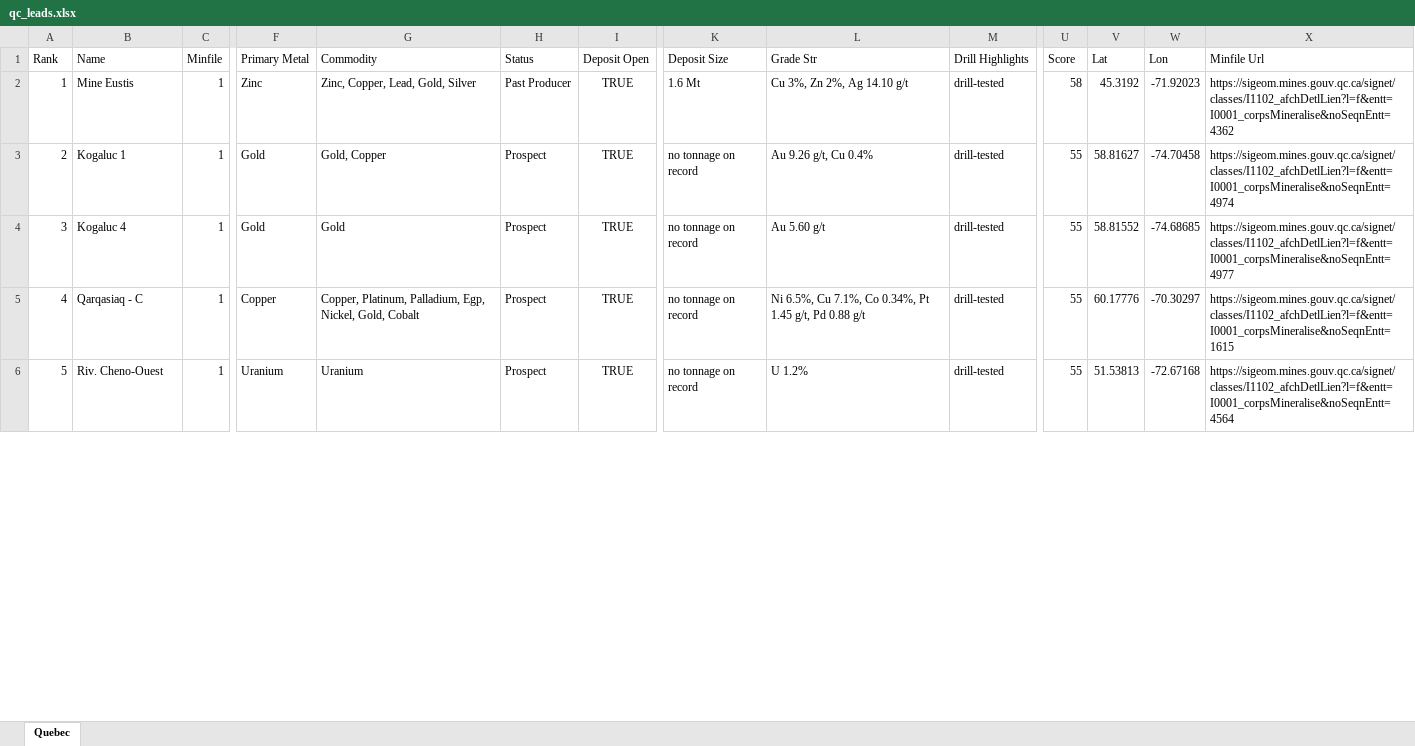
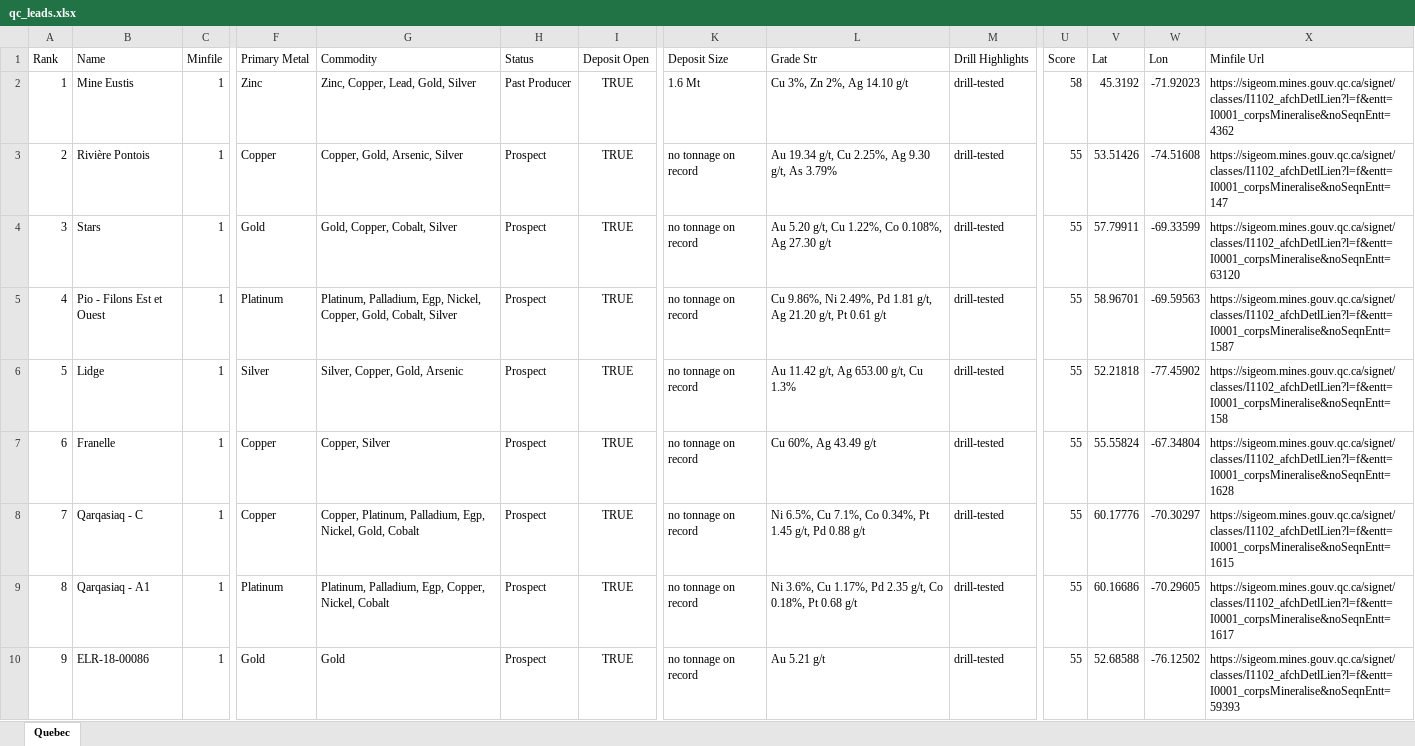
Before and after one commit to jaydeepdive/closeology, an Excel workbook: site/qc_leads.xlsx, sheet Quebec, drawn as a sheet; only a part is shown, gaps mark what is left out; values as stored, in another font and other column widths than the file's, no borders; addresses are those after the commit; rows hold the shown columns only; the diff covers the shown part only; the diff names each change by its address in the sheet, - before the commit and + after, or states it on an @@ line.

```diff
--- a/site/qc_leads.xlsx (sheet Quebec)
+++ b/site/qc_leads.xlsx (sheet Quebec)
+row 3: 2 | Rivière Pontois | 1 | Copper | Copper, Gold, Arsenic, Silver | Prospect | TRUE | no tonnage on record | Au 19.34 g/t, Cu 2.25%, Ag 9.30 g/t, As 3.79% | drill-tested | 55 | 53.51426 | -74.51608 | https://sigeom.mines.gouv.qc.ca/signet/classes/I1102_afchDetlLien?l=f&entt=I0001_corpsMineralise&noSeqnEntt=147
@@ column A (Rank) renumbered from row 4 down @@
-B4 (Name): Kogaluc 1
+B4 (Name): Stars
-G4 (Commodity): Gold, Copper
+G4 (Commodity): Gold, Copper, Cobalt, Silver
-L4 (Grade Str): Au 9.26 g/t, Cu 0.4%
+L4 (Grade Str): Au 5.20 g/t, Cu 1.22%, Co 0.108%, Ag 27.30 g/t
-V4 (Lat): 58.81627
+V4 (Lat): 57.79911
-W4 (Lon): -74.70458
+W4 (Lon): -69.33599
-X4 (Minfile Url): https://sigeom.mines.gouv.qc.ca/signet/classes/I1102_afchDetlLien?l=f&entt=I0001_corpsMineralise&noSeqnEntt=4974
+X4 (Minfile Url): https://sigeom.mines.gouv.qc.ca/signet/classes/I1102_afchDetlLien?l=f&entt=I0001_corpsMineralise&noSeqnEntt=63120
@@ row 14 moved to row 5: 4 @@
+row 6: 5 | Lidge | 1 | Silver | Silver, Copper, Gold, Arsenic | Prospect | TRUE | no tonnage on record | Au 11.42 g/t, Ag 653.00 g/t, Cu 1.3% | drill-tested | 55 | 52.21818 | -77.45902 | https://sigeom.mines.gouv.qc.ca/signet/classes/I1102_afchDetlLien?l=f&entt=I0001_corpsMineralise&noSeqnEntt=158
-B7 (Name): Kogaluc 4
+B7 (Name): Franelle
-F7 (Primary Metal): Gold
+F7 (Primary Metal): Copper
-G7 (Commodity): Gold
+G7 (Commodity): Copper, Silver
-L7 (Grade Str): Au 5.60 g/t
+L7 (Grade Str): Cu 60%, Ag 43.49 g/t
-V7 (Lat): 58.81552
+V7 (Lat): 55.55824
-W7 (Lon): -74.68685
+W7 (Lon): -67.34804
-X7 (Minfile Url): https://sigeom.mines.gouv.qc.ca/signet/classes/I1102_afchDetlLien?l=f&entt=I0001_corpsMineralise&noSeqnEntt=4977
+X7 (Minfile Url): https://sigeom.mines.gouv.qc.ca/signet/classes/I1102_afchDetlLien?l=f&entt=I0001_corpsMineralise&noSeqnEntt=1628
-B9 (Name): Riv. Cheno-Ouest
+B9 (Name): Qarqasiaq - A1
-F9 (Primary Metal): Uranium
+F9 (Primary Metal): Platinum
-G9 (Commodity): Uranium
+G9 (Commodity): Platinum, Palladium, Egp, Copper, Nickel, Cobalt
-L9 (Grade Str): U 1.2%
+L9 (Grade Str): Ni 3.6%, Cu 1.17%, Pd 2.35 g/t, Co 0.18%, Pt 0.68 g/t
-V9 (Lat): 51.53813
+V9 (Lat): 60.16686
-W9 (Lon): -72.67168
+W9 (Lon): -70.29605
-X9 (Minfile Url): https://sigeom.mines.gouv.qc.ca/signet/classes/I1102_afchDetlLien?l=f&entt=I0001_corpsMineralise&noSeqnEntt=4564
+X9 (Minfile Url): https://sigeom.mines.gouv.qc.ca/signet/classes/I1102_afchDetlLien?l=f&entt=I0001_corpsMineralise&noSeqnEntt=1617
+row 10: 9 | ELR-18-00086 | 1 | Gold | Gold | Prospect | TRUE | no tonnage on record | Au 5.21 g/t | drill-tested | 55 | 52.68588 | -76.12502 | https://sigeom.mines.gouv.qc.ca/signet/classes/I1102_afchDetlLien?l=f&entt=I0001_corpsMineralise&noSeqnEntt=59393
```
Also changed, not shown: 33 added rows, 49 removed rows, 9 moved rows and 47 edited cells elsewhere in this sheet, site/ab_leads.xlsx, site/bc_leads.xlsx, 18 other files.
